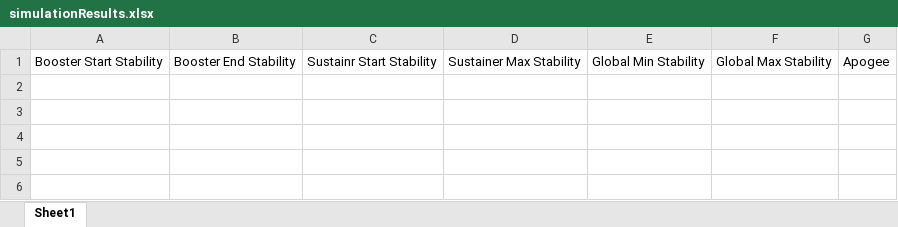
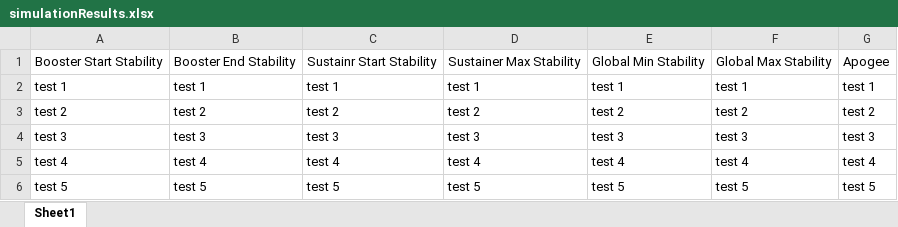
Before and after one commit to JadenMcElvey/AutoRASAero, an Excel workbook: simulationResults.xlsx, sheet Sheet1, drawn as a sheet; values as stored, in another font and other column widths than the file's, no borders; the diff names each change by its address in the sheet, - before the commit and + after, or states it on an @@ line.

Commit message:
fix row addition to resultSimulation and fix rocketDict params

```diff
--- a/simulationResults.xlsx (sheet Sheet1)
+++ b/simulationResults.xlsx (sheet Sheet1)
+row 2: test 1 | test 1 | test 1 | test 1 | test 1 | test 1 | test 1
+row 3: test 2 | test 2 | test 2 | test 2 | test 2 | test 2 | test 2
+row 4: test 3 | test 3 | test 3 | test 3 | test 3 | test 3 | test 3
+row 5: test 4 | test 4 | test 4 | test 4 | test 4 | test 4 | test 4
+row 6: test 5 | test 5 | test 5 | test 5 | test 5 | test 5 | test 5
```
Also changed, not shown: 2 other files.
